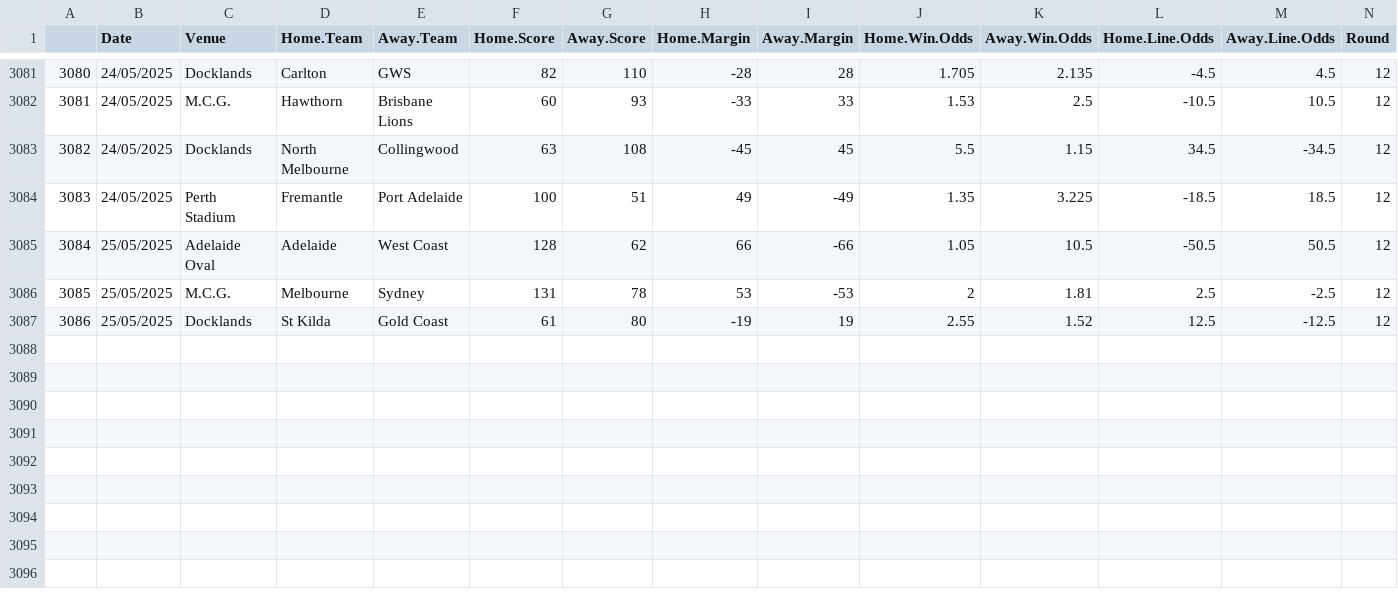
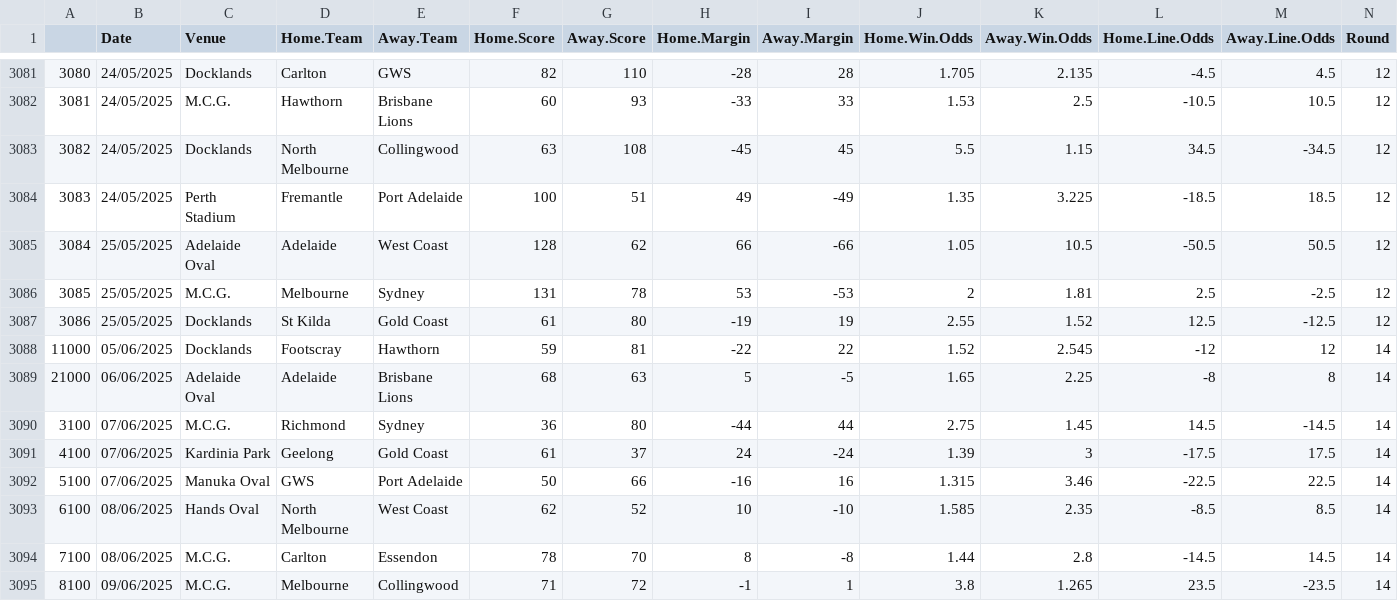
Before and after one commit to mitch-mooney/AFL_Predictions, a CSV file: csv_files/betting_odds.csv, drawn as a sheet; only a part is shown, gaps mark what is left out; rows hold the shown columns only; the diff names each change by its address in the sheet, - before the commit and + after, or states it on an @@ line.

```diff
--- a/csv_files/betting_odds.csv
+++ b/csv_files/betting_odds.csv
+row 3088: 11000 | 05/06/2025 | Docklands | Footscray | Hawthorn | 59 | 81 | -22 | 22 | 1.52 | 2.545 | -12 | 12 | 14
+row 3089: 21000 | 06/06/2025 | Adelaide Oval | Adelaide | Brisbane Lions | 68 | 63 | 5 | -5 | 1.65 | 2.25 | -8 | 8 | 14
+row 3090: 3100 | 07/06/2025 | M.C.G. | Richmond | Sydney | 36 | 80 | -44 | 44 | 2.75 | 1.45 | 14.5 | -14.5 | 14
+row 3091: 4100 | 07/06/2025 | Kardinia Park | Geelong | Gold Coast | 61 | 37 | 24 | -24 | 1.39 | 3 | -17.5 | 17.5 | 14
+row 3092: 5100 | 07/06/2025 | Manuka Oval | GWS | Port Adelaide | 50 | 66 | -16 | 16 | 1.315 | 3.46 | -22.5 | 22.5 | 14
+row 3093: 6100 | 08/06/2025 | Hands Oval | North Melbourne | West Coast | 62 | 52 | 10 | -10 | 1.585 | 2.35 | -8.5 | 8.5 | 14
+row 3094: 7100 | 08/06/2025 | M.C.G. | Carlton | Essendon | 78 | 70 | 8 | -8 | 1.44 | 2.8 | -14.5 | 14.5 | 14
+row 3095: 8100 | 09/06/2025 | M.C.G. | Melbourne | Collingwood | 71 | 72 | -1 | 1 | 3.8 | 1.265 | 23.5 | -23.5 | 14
```
Also changed, not shown: csv_files/Team_Ratings.csv, csv_files/round_predictions.csv.
